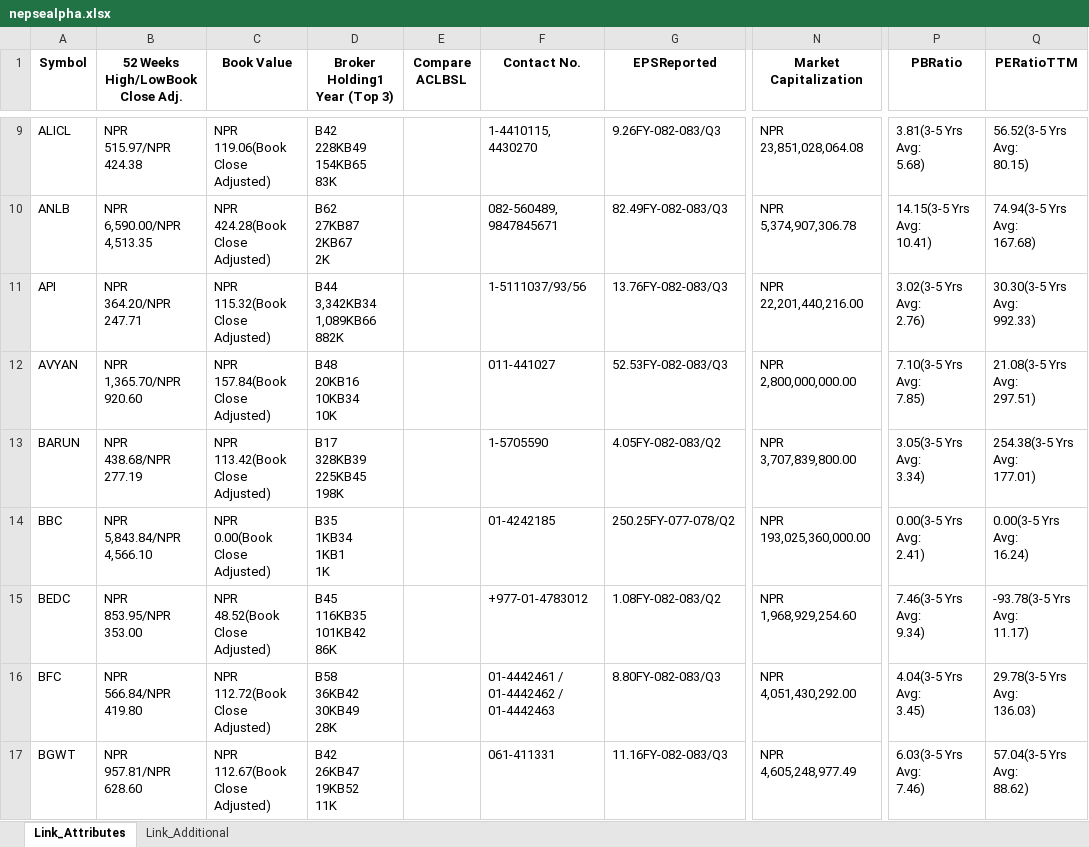
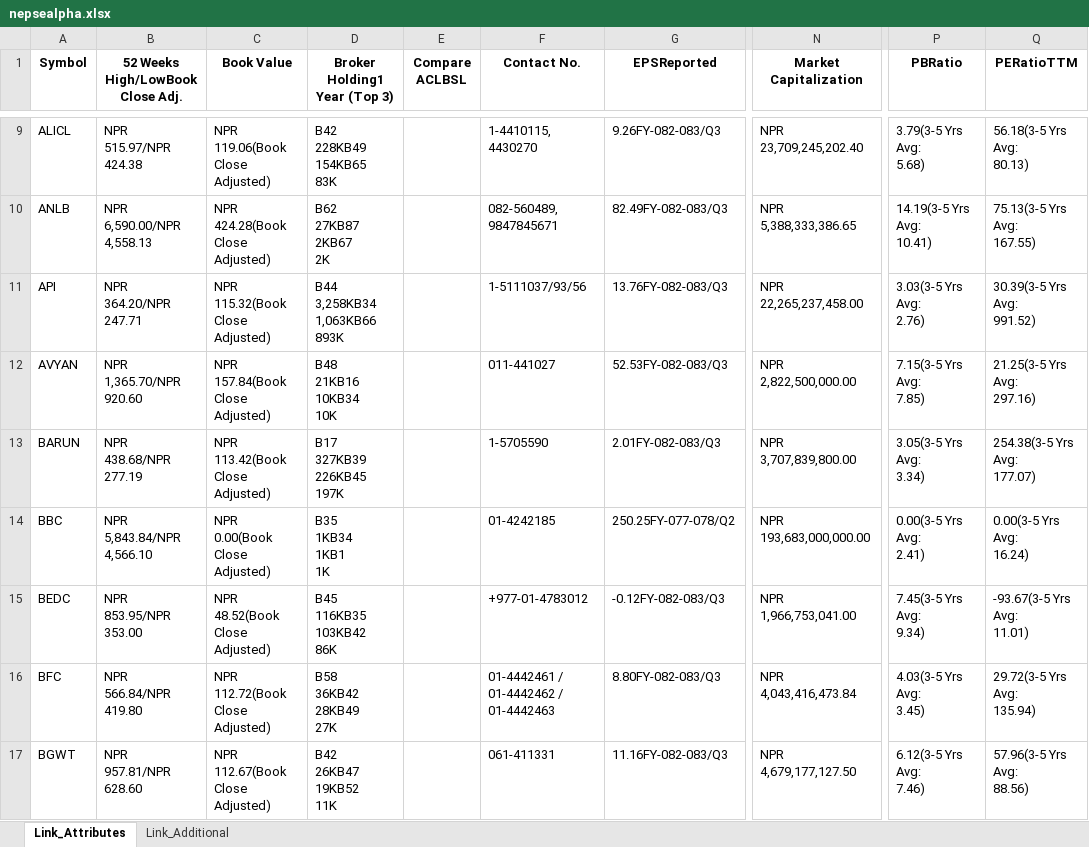
Before and after one commit to nikssspandey2000/nepsealphacrawl, an Excel workbook: nepsealpha.xlsx, sheet Link_Attributes, drawn as a sheet; only a part is shown, gaps mark what is left out; values as stored, in another font and other column widths than the file's, no borders; ↵ is a line break in a cell; the diff covers the shown part only; the diff names each change by its address in the sheet, - before the commit and + after, or states it on an @@ line.

```diff
--- a/nepsealpha.xlsx (sheet Link_Attributes)
+++ b/nepsealpha.xlsx (sheet Link_Attributes)
-N9 (Market Capitalization): NPR 23,851,028,064.08
+N9 (Market Capitalization): NPR 23,709,245,202.40
-P9 (PBRatio): 3.81(3-5 Yrs Avg: ↵ 5.68)
+P9 (PBRatio): 3.79(3-5 Yrs Avg: ↵ 5.68)
-Q9 (PERatioTTM): 56.52(3-5 Yrs Avg: ↵ 80.15)
+Q9 (PERatioTTM): 56.18(3-5 Yrs Avg: ↵ 80.13)
-B10 (52 Weeks High/LowBook Close Adj.): NPR ↵ 6,590.00/NPR ↵ 4,513.35
+B10 (52 Weeks High/LowBook Close Adj.): NPR ↵ 6,590.00/NPR ↵ 4,558.13
-N10 (Market Capitalization): NPR 5,374,907,306.78
+N10 (Market Capitalization): NPR 5,388,333,386.65
-P10 (PBRatio): 14.15(3-5 Yrs Avg: ↵ 10.41)
+P10 (PBRatio): 14.19(3-5 Yrs Avg: ↵ 10.41)
-Q10 (PERatioTTM): 74.94(3-5 Yrs Avg: ↵ 167.68)
+Q10 (PERatioTTM): 75.13(3-5 Yrs Avg: ↵ 167.55)
-D11 (Broker Holding1 Year (Top 3)): B44 ↵ 3,342KB34 ↵ 1,089KB66 ↵ 882K
+D11 (Broker Holding1 Year (Top 3)): B44 ↵ 3,258KB34 ↵ 1,063KB66 ↵ 893K
-N11 (Market Capitalization): NPR 22,201,440,216.00
+N11 (Market Capitalization): NPR 22,265,237,458.00
-P11 (PBRatio): 3.02(3-5 Yrs Avg: ↵ 2.76)
+P11 (PBRatio): 3.03(3-5 Yrs Avg: ↵ 2.76)
-Q11 (PERatioTTM): 30.30(3-5 Yrs Avg: ↵ 992.33)
+Q11 (PERatioTTM): 30.39(3-5 Yrs Avg: ↵ 991.52)
-D12 (Broker Holding1 Year (Top 3)): B48 ↵ 20KB16 ↵ 10KB34 ↵ 10K
+D12 (Broker Holding1 Year (Top 3)): B48 ↵ 21KB16 ↵ 10KB34 ↵ 10K
-N12 (Market Capitalization): NPR 2,800,000,000.00
+N12 (Market Capitalization): NPR 2,822,500,000.00
-P12 (PBRatio): 7.10(3-5 Yrs Avg: ↵ 7.85)
+P12 (PBRatio): 7.15(3-5 Yrs Avg: ↵ 7.85)
-Q12 (PERatioTTM): 21.08(3-5 Yrs Avg: ↵ 297.51)
+Q12 (PERatioTTM): 21.25(3-5 Yrs Avg: ↵ 297.16)
-D13 (Broker Holding1 Year (Top 3)): B17 ↵ 328KB39 ↵ 225KB45 ↵ 198K
+D13 (Broker Holding1 Year (Top 3)): B17 ↵ 327KB39 ↵ 226KB45 ↵ 197K
-G13 (EPSReported): 4.05FY-082-083/Q2
+G13 (EPSReported): 2.01FY-082-083/Q3
-Q13 (PERatioTTM): 254.38(3-5 Yrs Avg: ↵ 177.01)
+Q13 (PERatioTTM): 254.38(3-5 Yrs Avg: ↵ 177.07)
-N14 (Market Capitalization): NPR 193,025,360,000.00
+N14 (Market Capitalization): NPR 193,683,000,000.00
-D15 (Broker Holding1 Year (Top 3)): B45 ↵ 116KB35 ↵ 101KB42 ↵ 86K
+D15 (Broker Holding1 Year (Top 3)): B45 ↵ 116KB35 ↵ 103KB42 ↵ 86K
-G15 (EPSReported): 1.08FY-082-083/Q2
+G15 (EPSReported): -0.12FY-082-083/Q3
-N15 (Market Capitalization): NPR 1,968,929,254.60
+N15 (Market Capitalization): NPR 1,966,753,041.00
-P15 (PBRatio): 7.46(3-5 Yrs Avg: ↵ 9.34)
+P15 (PBRatio): 7.45(3-5 Yrs Avg: ↵ 9.34)
-Q15 (PERatioTTM): -93.78(3-5 Yrs Avg: ↵ 11.17)
+Q15 (PERatioTTM): -93.67(3-5 Yrs Avg: ↵ 11.01)
-D16 (Broker Holding1 Year (Top 3)): B58 ↵ 36KB42 ↵ 30KB49 ↵ 28K
+D16 (Broker Holding1 Year (Top 3)): B58 ↵ 36KB42 ↵ 28KB49 ↵ 27K
-N16 (Market Capitalization): NPR 4,051,430,292.00
+N16 (Market Capitalization): NPR 4,043,416,473.84
-P16 (PBRatio): 4.04(3-5 Yrs Avg: ↵ 3.45)
+P16 (PBRatio): 4.03(3-5 Yrs Avg: ↵ 3.45)
-Q16 (PERatioTTM): 29.78(3-5 Yrs Avg: ↵ 136.03)
+Q16 (PERatioTTM): 29.72(3-5 Yrs Avg: ↵ 135.94)
-N17 (Market Capitalization): NPR 4,605,248,977.49
+N17 (Market Capitalization): NPR 4,679,177,127.50
-P17 (PBRatio): 6.03(3-5 Yrs Avg: ↵ 7.46)
+P17 (PBRatio): 6.12(3-5 Yrs Avg: ↵ 7.46)
-Q17 (PERatioTTM): 57.04(3-5 Yrs Avg: ↵ 88.62)
+Q17 (PERatioTTM): 57.96(3-5 Yrs Avg: ↵ 88.56)
```
Also changed, not shown: 888 edited cells elsewhere in this sheet, sheet Link_Additional, 4 other files.
